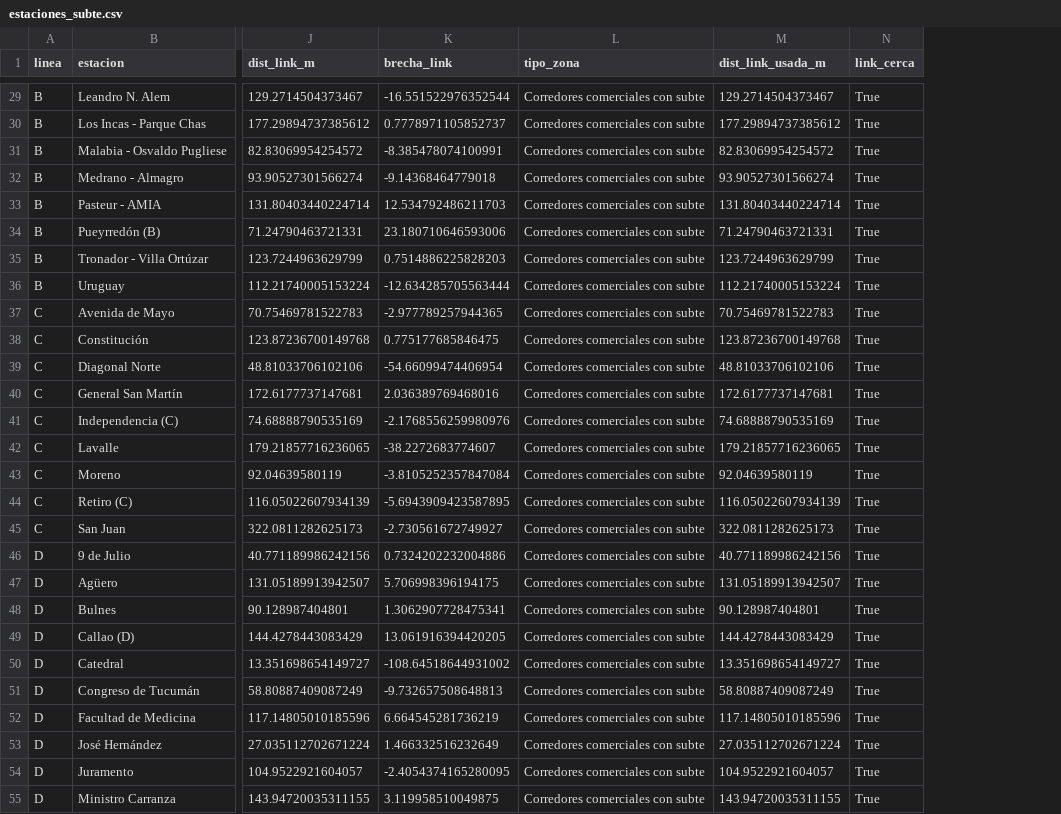
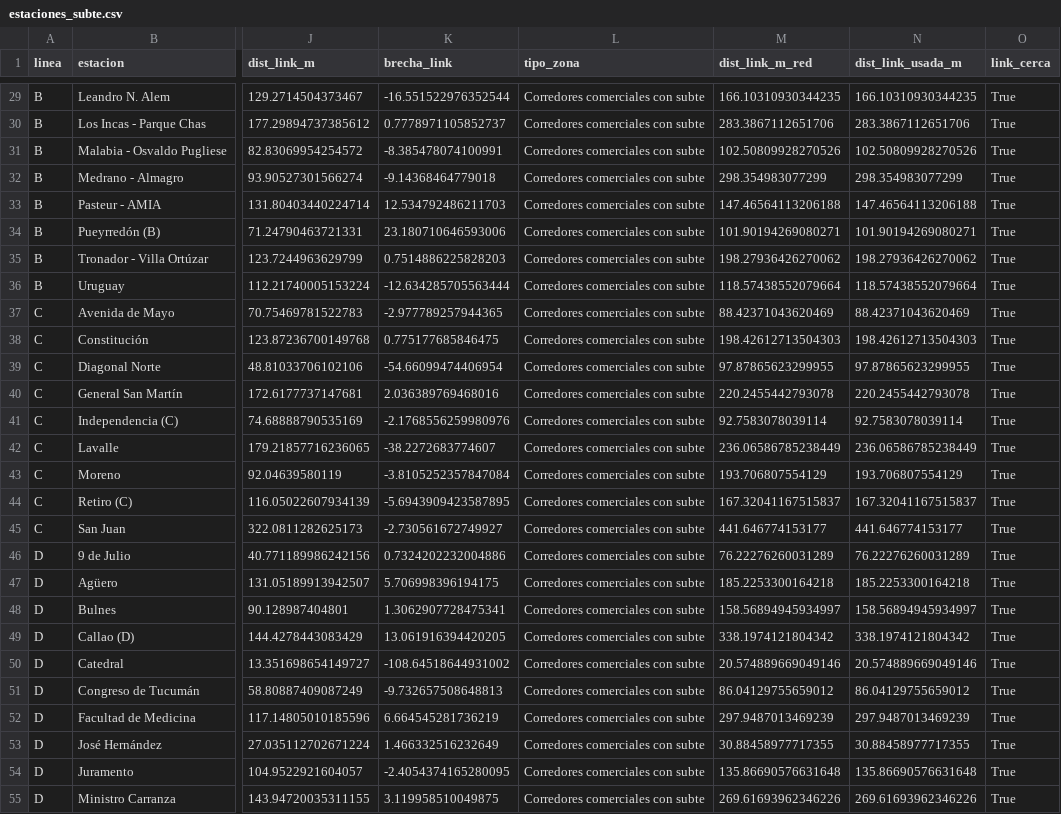
Before and after one commit to ValentinoDiaz0509/CienciaDeDatos, a CSV file: data/processed/estaciones_subte.csv, drawn as a sheet; only a part is shown, gaps mark what is left out; addresses are those after the commit; the diff covers the shown part only; the diff names each change by its address in the sheet, - before the commit and + after, or states it on an @@ line.

```diff
--- a/data/processed/estaciones_subte.csv
+++ b/data/processed/estaciones_subte.csv
+column M (dist_link_m_red), rows 29-55: 166.10310930344235 | 283.3867112651706 | 102.50809928270526 | 298.354983077299 | 147.46564113206188 | 101.90194269080271 | 198.27936426270062 | 118.57438552079664 | 88.42371043620469 | 198.42612713504303 | 97.87865623299955 | 220.2455442793078 | 92.7583078039114 | 236.06586785238449 | 193.706807554129 | 167.32041167515837 | 441.646774153177 | 76.22276260031289 | 185.2253300164218 | 158.56894945934997 | 338.1974121804342 | 20.574889669049146 | 86.04129755659012 | 297.9487013469239 | 30.88458977717355 | 135.86690576631648 | 269.61693962346226
-N29 (dist_link_usada_m): 129.2714504373467
+N29 (dist_link_usada_m): 166.10310930344235
-N30 (dist_link_usada_m): 177.29894737385612
+N30 (dist_link_usada_m): 283.3867112651706
-N31 (dist_link_usada_m): 82.83069954254572
+N31 (dist_link_usada_m): 102.50809928270526
-N32 (dist_link_usada_m): 93.90527301566274
+N32 (dist_link_usada_m): 298.354983077299
-N33 (dist_link_usada_m): 131.80403440224714
+N33 (dist_link_usada_m): 147.46564113206188
-N34 (dist_link_usada_m): 71.24790463721331
+N34 (dist_link_usada_m): 101.90194269080271
-N35 (dist_link_usada_m): 123.7244963629799
+N35 (dist_link_usada_m): 198.27936426270062
-N36 (dist_link_usada_m): 112.21740005153224
+N36 (dist_link_usada_m): 118.57438552079664
-N37 (dist_link_usada_m): 70.75469781522783
+N37 (dist_link_usada_m): 88.42371043620469
-N38 (dist_link_usada_m): 123.87236700149768
+N38 (dist_link_usada_m): 198.42612713504303
-N39 (dist_link_usada_m): 48.81033706102106
+N39 (dist_link_usada_m): 97.87865623299955
-N40 (dist_link_usada_m): 172.6177737147681
+N40 (dist_link_usada_m): 220.2455442793078
-N41 (dist_link_usada_m): 74.68888790535169
+N41 (dist_link_usada_m): 92.7583078039114
-N42 (dist_link_usada_m): 179.21857716236065
+N42 (dist_link_usada_m): 236.06586785238449
-N43 (dist_link_usada_m): 92.04639580119
+N43 (dist_link_usada_m): 193.706807554129
-N44 (dist_link_usada_m): 116.05022607934139
+N44 (dist_link_usada_m): 167.32041167515837
-N45 (dist_link_usada_m): 322.0811282625173
+N45 (dist_link_usada_m): 441.646774153177
-N46 (dist_link_usada_m): 40.771189986242156
+N46 (dist_link_usada_m): 76.22276260031289
-N47 (dist_link_usada_m): 131.05189913942507
+N47 (dist_link_usada_m): 185.2253300164218
-N48 (dist_link_usada_m): 90.128987404801
+N48 (dist_link_usada_m): 158.56894945934997
-N49 (dist_link_usada_m): 144.4278443083429
+N49 (dist_link_usada_m): 338.1974121804342
-N50 (dist_link_usada_m): 13.351698654149727
+N50 (dist_link_usada_m): 20.574889669049146
-N51 (dist_link_usada_m): 58.80887409087249
+N51 (dist_link_usada_m): 86.04129755659012
-N52 (dist_link_usada_m): 117.14805010185596
+N52 (dist_link_usada_m): 297.9487013469239
-N53 (dist_link_usada_m): 27.035112702671224
+N53 (dist_link_usada_m): 30.88458977717355
-N54 (dist_link_usada_m): 104.9522921604057
+N54 (dist_link_usada_m): 135.86690576631648
-N55 (dist_link_usada_m): 143.94720035311155
+N55 (dist_link_usada_m): 269.61693962346226
```
Also changed, not shown: 70 edited cells elsewhere in this file, data/processed/cobertura_redes.csv, data/processed/goloso_vs_exacto.csv, 30 other files.
